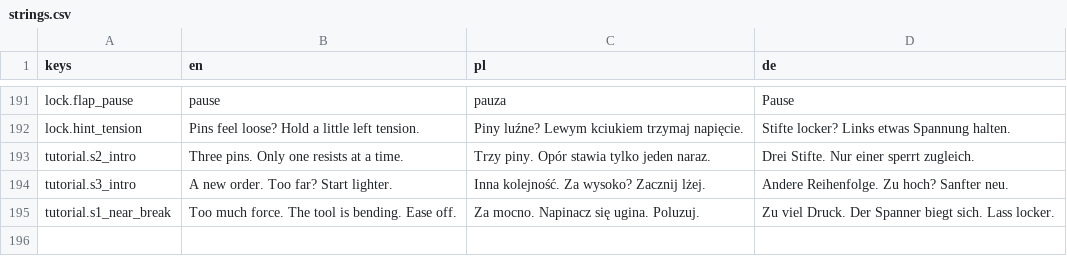
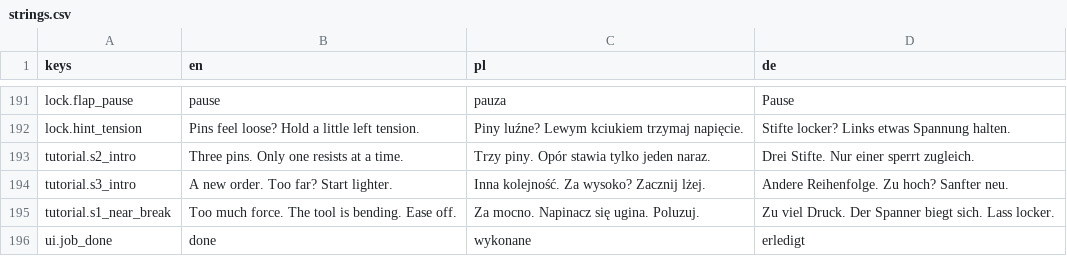
Before and after one commit to woogitsugames/lockwright, a CSV file: game/i18n/strings.csv, drawn as a sheet; only a part is shown, gaps mark what is left out.

```diff
--- a/game/i18n/strings.csv
+++ b/game/i18n/strings.csv
@@ -195 +195,2 @@ tutorial.s3_intro,A new order. Too far? Start lighter.,Inna kolejność. Za wyso
 tutorial.s1_near_break,Too much force. The tool is bending. Ease off.,Za mocno. Napinacz się ugina. Poluzuj.,Zu viel Druck. Der Spanner biegt sich. Lass locker.
+ui.job_done,done,wykonane,erledigt
```
Also changed, not shown: 3 other files.
